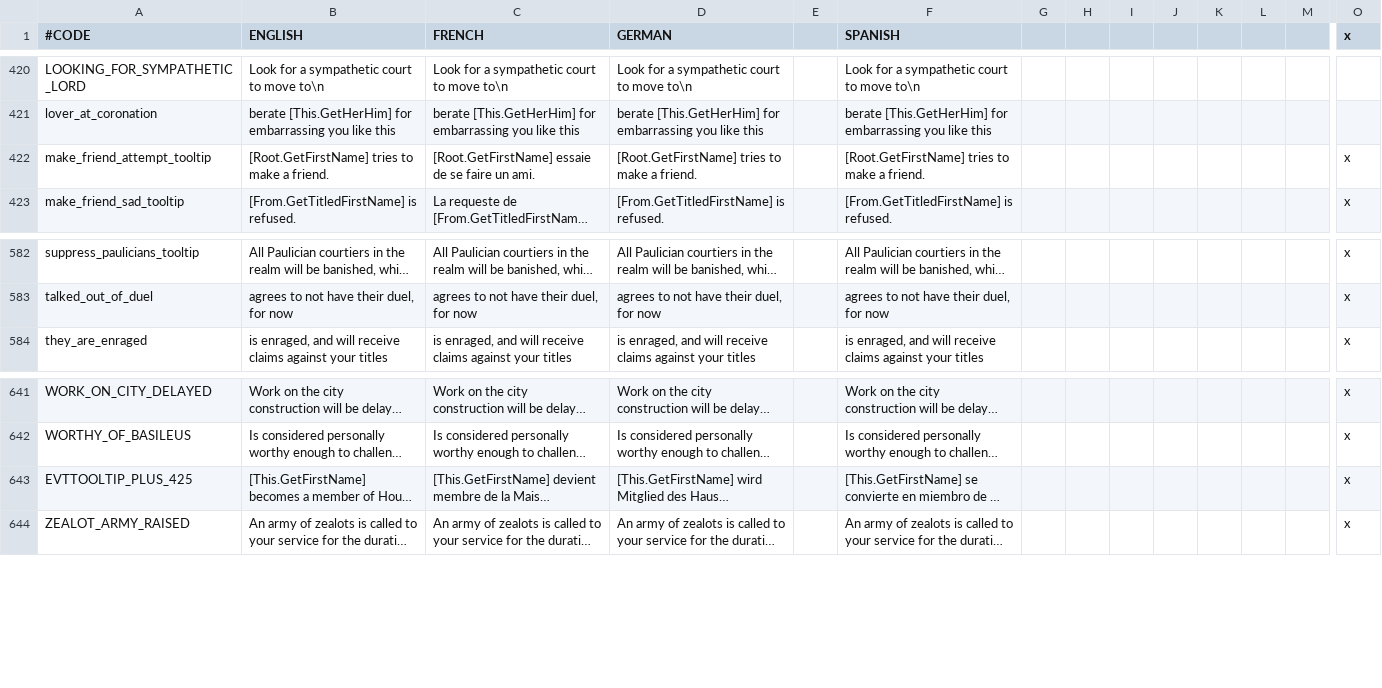
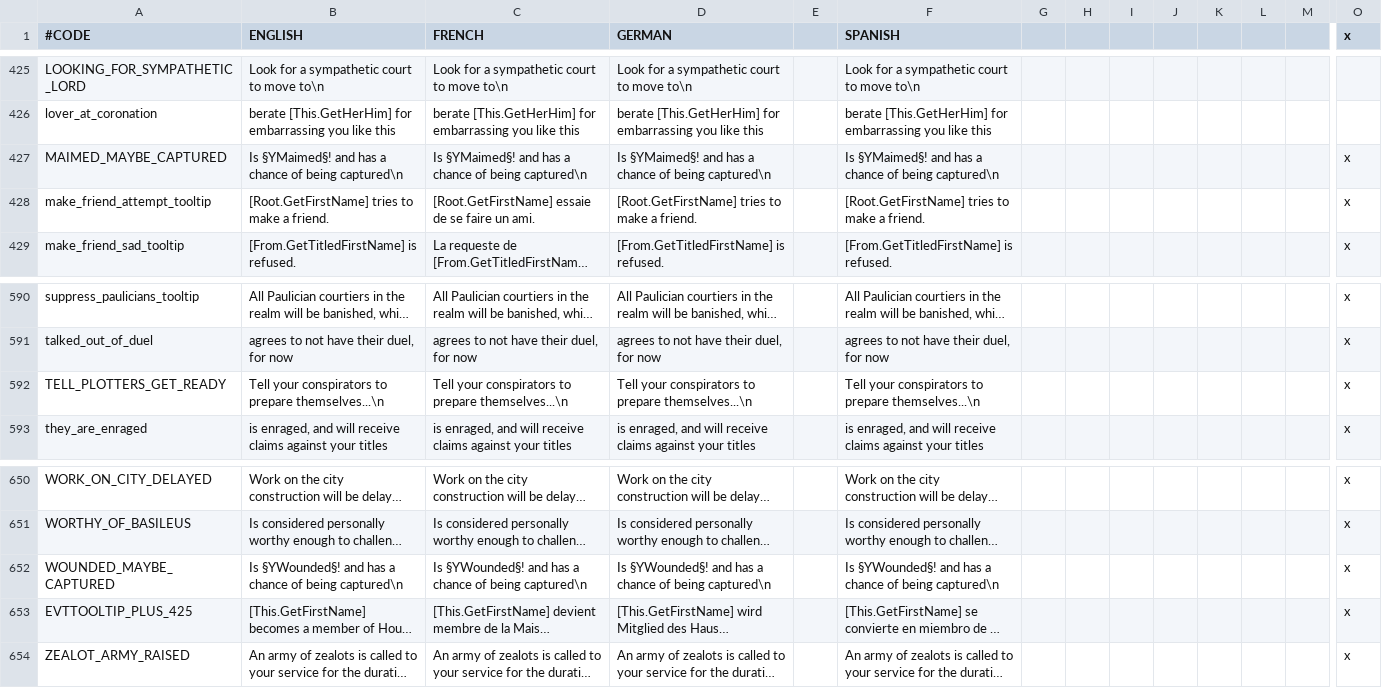
Before and after one commit to ck2plus/CK2Plus, a CSV file: CK2Plus/localisation/zz_CK2Plus_tooltips.csv, drawn as a sheet; only a part is shown, gaps mark what is left out; long unchanged cells end in …; rows hold the shown columns only; the diff covers the shown part only; the diff names each change by its address in the sheet, - before the commit and + after, or states it on an @@ line.

```diff
--- a/CK2Plus/localisation/zz_CK2Plus_tooltips.csv
+++ b/CK2Plus/localisation/zz_CK2Plus_tooltips.csv
+row 427: MAIMED_MAYBE_CAPTURED | Is §YMaimed§! and has a chance of being captured\n | Is §YMaimed§! and has a chance of being captured\n | Is §YMaimed§! and has a chance of being captured\n |  | Is §YMaimed§! and has a chance of being captured\n |  |  |  |  |  |  |  | x
+row 592: TELL_PLOTTERS_GET_READY | Tell your conspirators to prepare themselves...\n | Tell your conspirators to prepare themselves...\n | Tell your conspirators to prepare themselves...\n |  | Tell your conspirators to prepare themselves...\n |  |  |  |  |  |  |  | x
+row 652: WOUNDED_MAYBE_CAPTURED | Is §YWounded§! and has a chance of being captured\n | Is §YWounded§! and has a chance of being captured\n | Is §YWounded§! and has a chance of being captured\n |  | Is §YWounded§! and has a chance of being captured\n |  |  |  |  |  |  |  | x
```
Also changed, not shown: 7 added rows elsewhere in this file, CK2Plus/localisation/zz_CK2Plus_text.csv, 5 other files.
